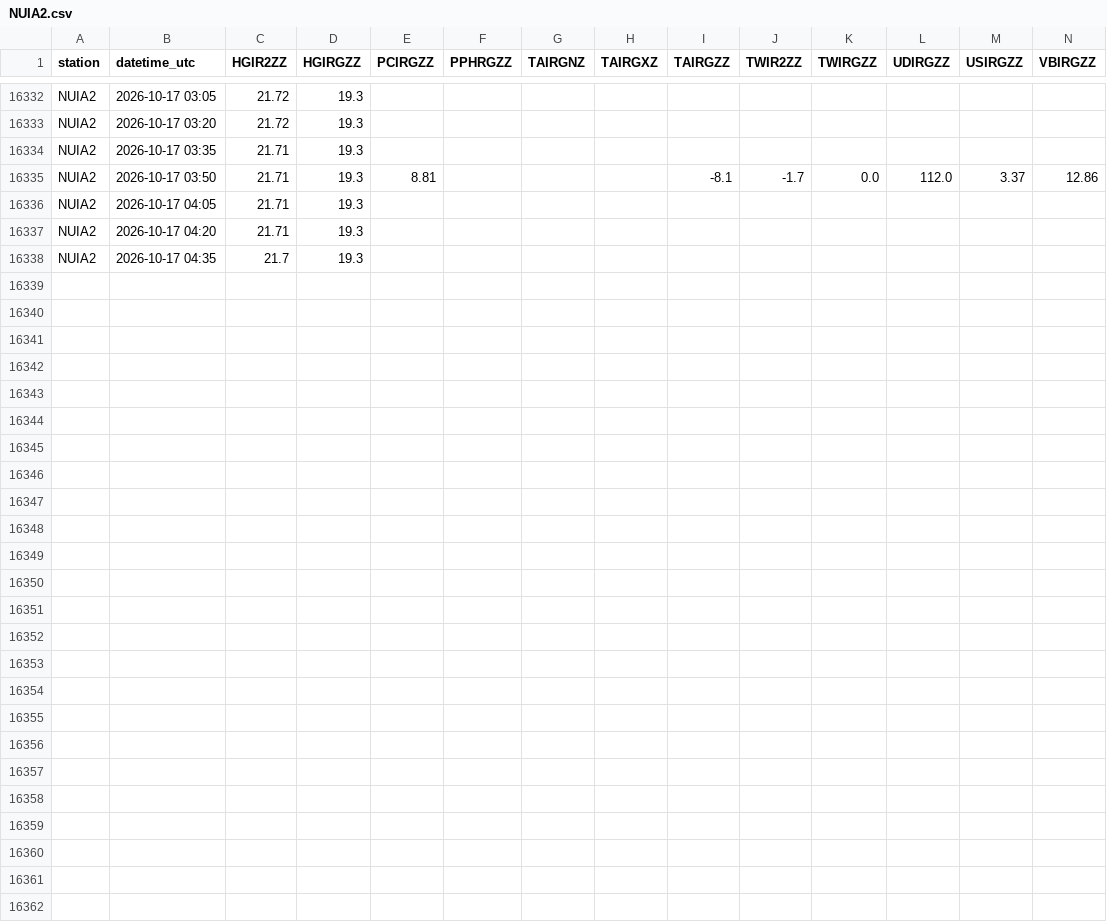
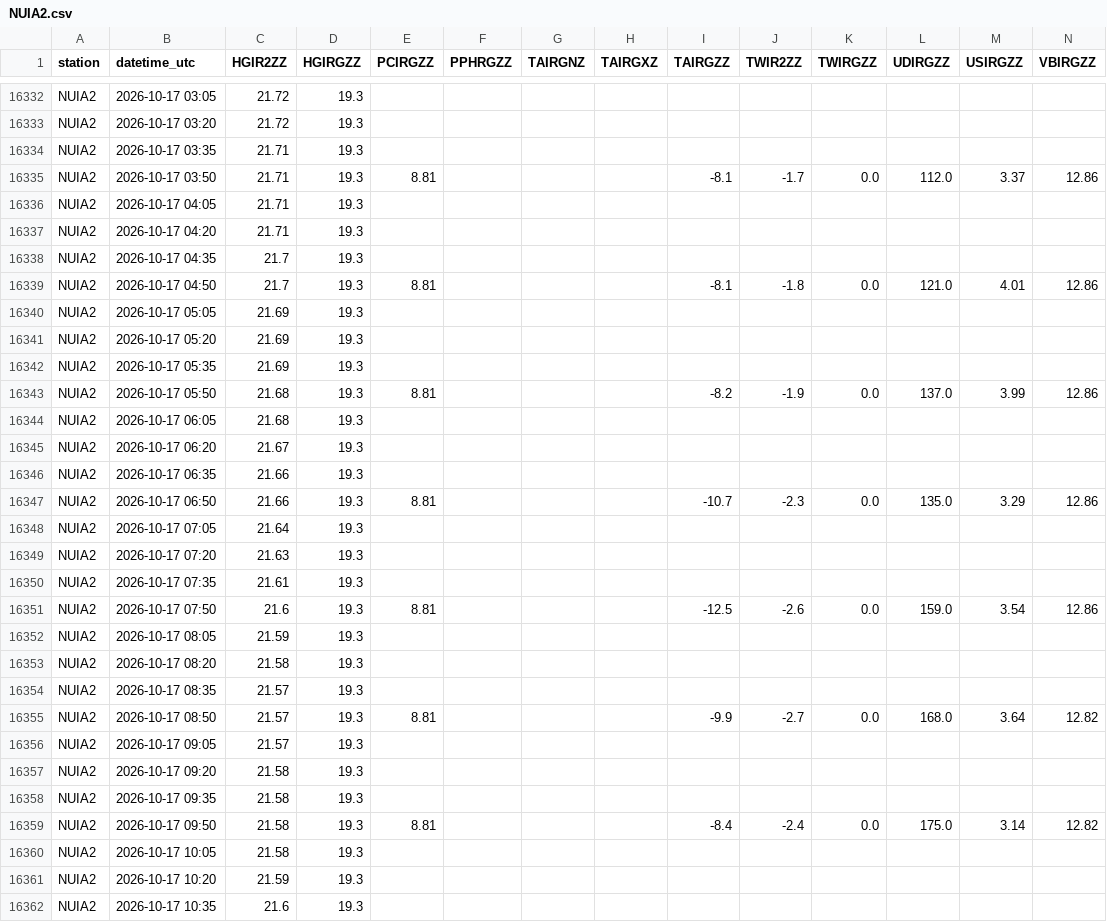
Before and after one commit to allenbondurant/NPRAhydro, a CSV file: hydromet_data/NUIA2.csv, drawn as a sheet; only a part is shown, gaps mark what is left out.

```diff
--- a/hydromet_data/NUIA2.csv
+++ b/hydromet_data/NUIA2.csv
@@ -16338 +16338,25 @@ NUIA2,2026-10-17 04:20,21.71,19.3,,,,,,,,,,
 NUIA2,2026-10-17 04:35,21.7,19.3,,,,,,,,,,
+NUIA2,2026-10-17 04:50,21.7,19.3,8.81,,,,-8.1,-1.8,0.0,121.0,4.01,12.86
+NUIA2,2026-10-17 05:05,21.69,19.3,,,,,,,,,,
+NUIA2,2026-10-17 05:20,21.69,19.3,,,,,,,,,,
+NUIA2,2026-10-17 05:35,21.69,19.3,,,,,,,,,,
+NUIA2,2026-10-17 05:50,21.68,19.3,8.81,,,,-8.2,-1.9,0.0,137.0,3.99,12.86
+NUIA2,2026-10-17 06:05,21.68,19.3,,,,,,,,,,
+NUIA2,2026-10-17 06:20,21.67,19.3,,,,,,,,,,
+NUIA2,2026-10-17 06:35,21.66,19.3,,,,,,,,,,
+NUIA2,2026-10-17 06:50,21.66,19.3,8.81,,,,-10.7,-2.3,0.0,135.0,3.29,12.86
+NUIA2,2026-10-17 07:05,21.64,19.3,,,,,,,,,,
+NUIA2,2026-10-17 07:20,21.63,19.3,,,,,,,,,,
+NUIA2,2026-10-17 07:35,21.61,19.3,,,,,,,,,,
+NUIA2,2026-10-17 07:50,21.6,19.3,8.81,,,,-12.5,-2.6,0.0,159.0,3.54,12.86
+NUIA2,2026-10-17 08:05,21.59,19.3,,,,,,,,,,
+NUIA2,2026-10-17 08:20,21.58,19.3,,,,,,,,,,
+NUIA2,2026-10-17 08:35,21.57,19.3,,,,,,,,,,
+NUIA2,2026-10-17 08:50,21.57,19.3,8.81,,,,-9.9,-2.7,0.0,168.0,3.64,12.82
+NUIA2,2026-10-17 09:05,21.57,19.3,,,,,,,,,,
+NUIA2,2026-10-17 09:20,21.58,19.3,,,,,,,,,,
+NUIA2,2026-10-17 09:35,21.58,19.3,,,,,,,,,,
+NUIA2,2026-10-17 09:50,21.58,19.3,8.81,,,,-8.4,-2.4,0.0,175.0,3.14,12.82
+NUIA2,2026-10-17 10:05,21.58,19.3,,,,,,,,,,
+NUIA2,2026-10-17 10:20,21.59,19.3,,,,,,,,,,
+NUIA2,2026-10-17 10:35,21.6,19.3,,,,,,,,,,
```
Also changed, not shown: hydromet_data/JDYA2.csv, hydromet_data/UBLA2.csv.
